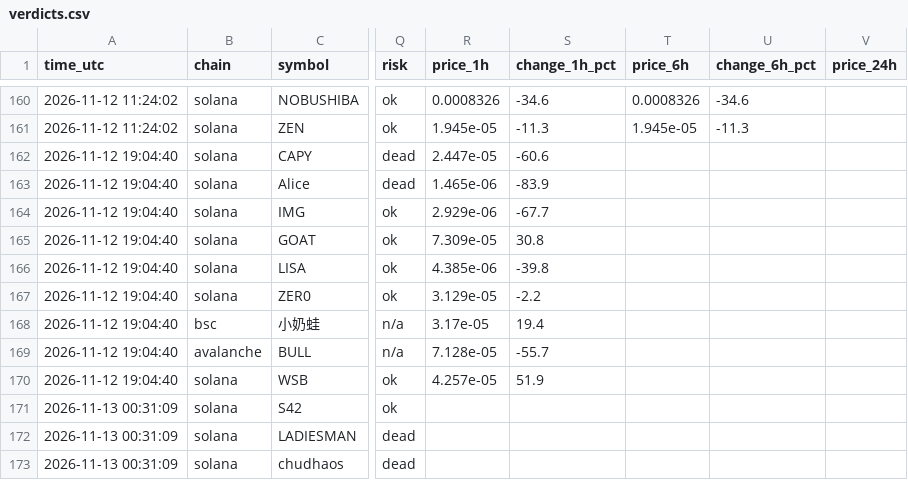
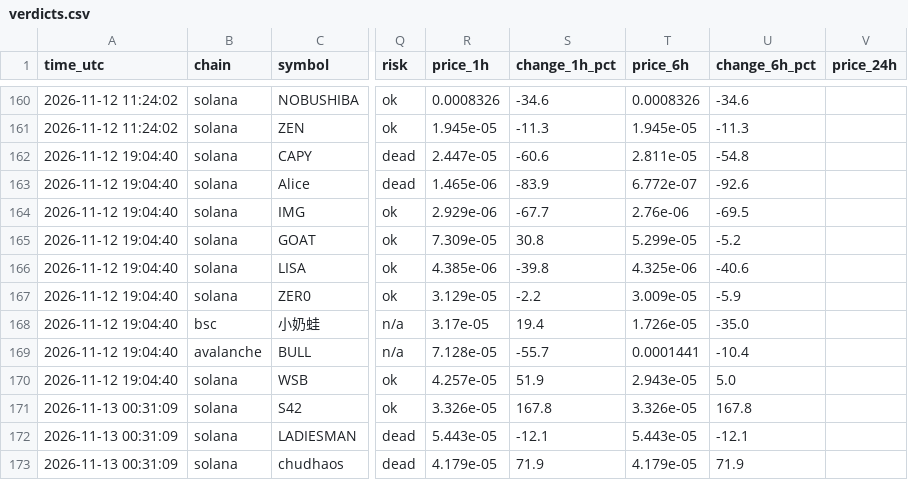
Before and after one commit to Milklosz/jev-test, a CSV file: verdicts.csv, drawn as a sheet; only a part is shown, gaps mark what is left out; the diff covers the shown part only; the diff names each change by its address in the sheet, - before the commit and + after, or states it on an @@ line.

```diff
--- a/verdicts.csv
+++ b/verdicts.csv
-T162 (price_6h): (empty)
+T162 (price_6h): 2.811e-05
-U162 (change_6h_pct): (empty)
+U162 (change_6h_pct): -54.8
-T163 (price_6h): (empty)
+T163 (price_6h): 6.772e-07
-U163 (change_6h_pct): (empty)
+U163 (change_6h_pct): -92.6
-T164 (price_6h): (empty)
+T164 (price_6h): 2.76e-06
-U164 (change_6h_pct): (empty)
+U164 (change_6h_pct): -69.5
-T165 (price_6h): (empty)
+T165 (price_6h): 5.299e-05
-U165 (change_6h_pct): (empty)
+U165 (change_6h_pct): -5.2
-T166 (price_6h): (empty)
+T166 (price_6h): 4.325e-06
-U166 (change_6h_pct): (empty)
+U166 (change_6h_pct): -40.6
-T167 (price_6h): (empty)
+T167 (price_6h): 3.009e-05
-U167 (change_6h_pct): (empty)
+U167 (change_6h_pct): -5.9
-T168 (price_6h): (empty)
+T168 (price_6h): 1.726e-05
-U168 (change_6h_pct): (empty)
+U168 (change_6h_pct): -35.0
-T169 (price_6h): (empty)
+T169 (price_6h): 0.0001441
-U169 (change_6h_pct): (empty)
+U169 (change_6h_pct): -10.4
-T170 (price_6h): (empty)
+T170 (price_6h): 2.943e-05
-U170 (change_6h_pct): (empty)
+U170 (change_6h_pct): 5.0
-R171 (price_1h): (empty)
+R171 (price_1h): 3.326e-05
-S171 (change_1h_pct): (empty)
+S171 (change_1h_pct): 167.8
-T171 (price_6h): (empty)
+T171 (price_6h): 3.326e-05
-U171 (change_6h_pct): (empty)
+U171 (change_6h_pct): 167.8
-R172 (price_1h): (empty)
+R172 (price_1h): 5.443e-05
-S172 (change_1h_pct): (empty)
+S172 (change_1h_pct): -12.1
-T172 (price_6h): (empty)
+T172 (price_6h): 5.443e-05
-U172 (change_6h_pct): (empty)
+U172 (change_6h_pct): -12.1
-R173 (price_1h): (empty)
+R173 (price_1h): 4.179e-05
-S173 (change_1h_pct): (empty)
+S173 (change_1h_pct): 71.9
-T173 (price_6h): (empty)
+T173 (price_6h): 4.179e-05
-U173 (change_6h_pct): (empty)
+U173 (change_6h_pct): 71.9
```
Also changed, not shown: 3 added rows and 14 edited cells elsewhere in this file, 1 other file.
